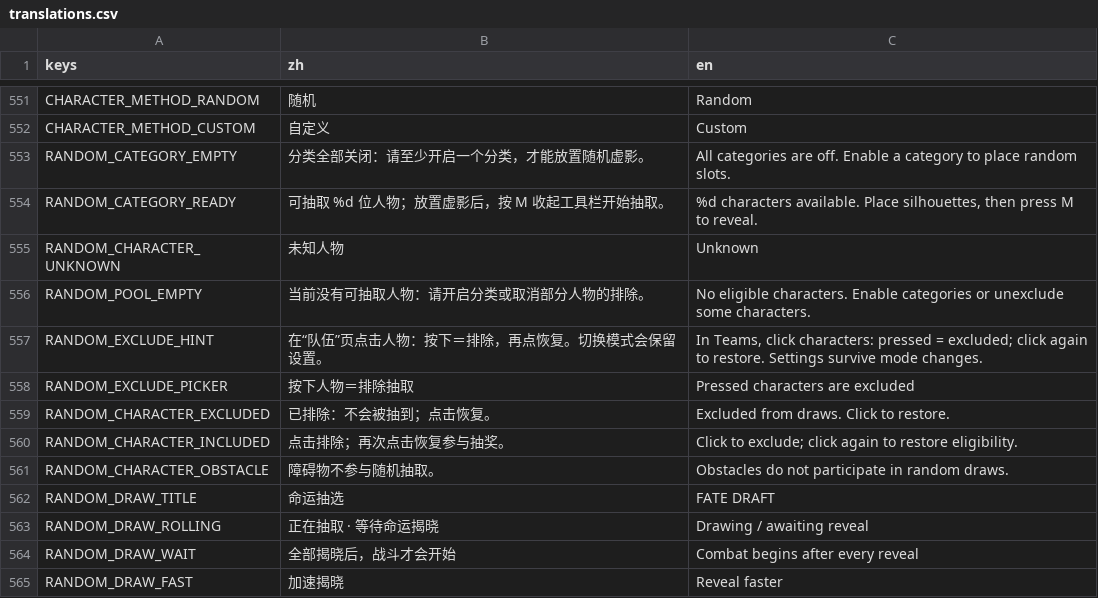
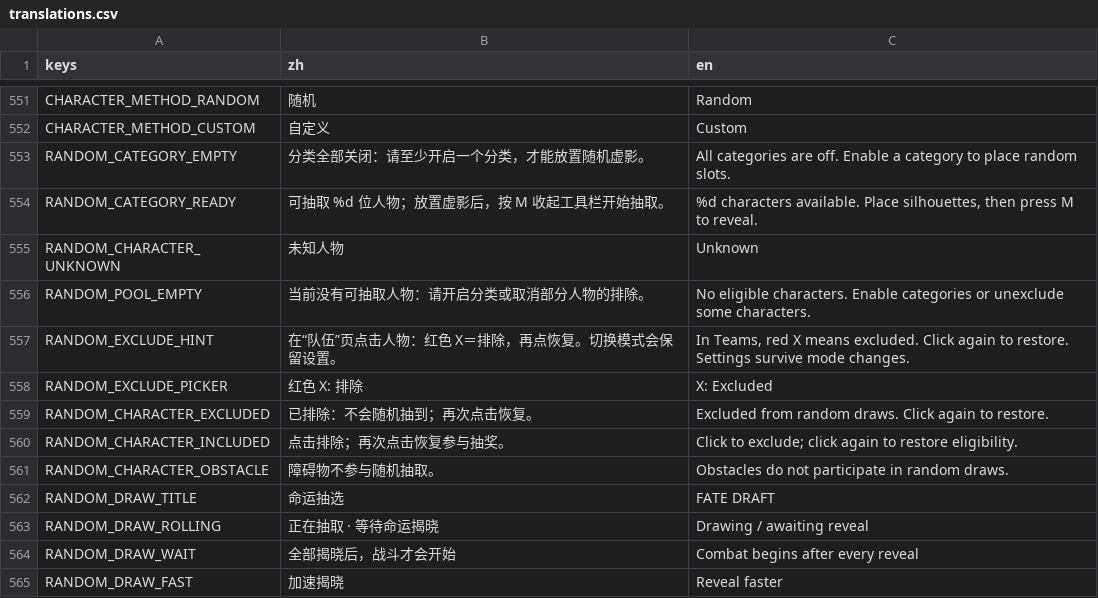
Before and after one commit to wdxlg/polo-balls, a CSV file: translations.csv, drawn as a sheet; only a part is shown, gaps mark what is left out.

Commit message:
Make random character exclusions visibly marked and localized

```diff
--- a/translations.csv
+++ b/translations.csv
@@ -556,5 +556,5 @@ RANDOM_CHARACTER_UNKNOWN,未知人物,Unknown
 RANDOM_POOL_EMPTY,当前没有可抽取人物：请开启分类或取消部分人物的排除。,No eligible characters. Enable categories or unexclude some characters.
-RANDOM_EXCLUDE_HINT,在“队伍”页点击人物：按下＝排除，再点恢复。切换模式会保留设置。,"In Teams, click characters: pressed = excluded; click again to restore. Settings survive mode changes."
-RANDOM_EXCLUDE_PICKER,按下人物＝排除抽取,Pressed characters are excluded
-RANDOM_CHARACTER_EXCLUDED,已排除：不会被抽到；点击恢复。,Excluded from draws. Click to restore.
+RANDOM_EXCLUDE_HINT,在“队伍”页点击人物：红色 X＝排除，再点恢复。切换模式会保留设置。,"In Teams, red X means excluded. Click again to restore. Settings survive mode changes."
+RANDOM_EXCLUDE_PICKER,红色 X: 排除,X: Excluded
+RANDOM_CHARACTER_EXCLUDED,已排除：不会随机抽到；再次点击恢复。,Excluded from random draws. Click again to restore.
 RANDOM_CHARACTER_INCLUDED,点击排除；再次点击恢复参与抽奖。,Click to exclude; click again to restore eligibility.
```
Also changed, not shown: 6 other files.
